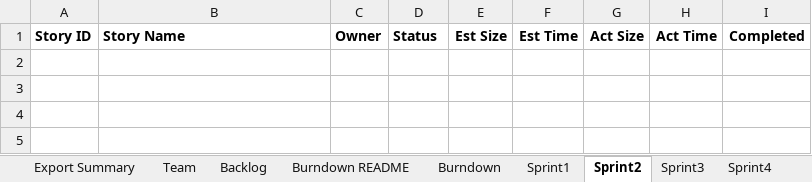
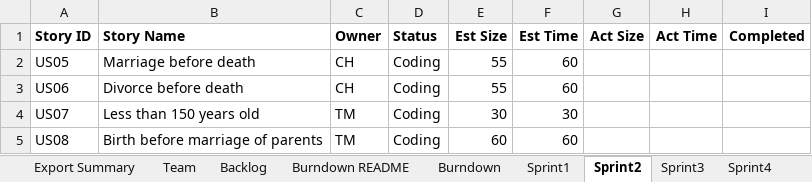
Before and after one commit to trevormckaya/CS555GroupTwo, an Excel workbook: Team2Report.xlsx, sheet Sprint2, drawn as a sheet; values as stored, in another font and other column widths than the file's, no borders; the diff names each change by its address in the sheet, - before the commit and + after, or states it on an @@ line.

Commit message:
Update Team2Report.xlsx
Sprint 1 Review and Sprint 2 Plan

```diff
--- a/Team2Report.xlsx (sheet Sprint2)
+++ b/Team2Report.xlsx (sheet Sprint2)
+row 2: US05 | Marriage before death | CH | Coding | 55 | 60
+row 3: US06 | Divorce before death | CH | Coding | 55 | 60
+row 4: US07 | Less than 150 years old | TM | Coding | 30 | 30
+row 5: US08 | Birth before marriage of parents | TM | Coding | 60 | 60
```
Also changed, not shown: sheet Backlog, sheet Sprint1, sheet Burndown, charts or pictures.
